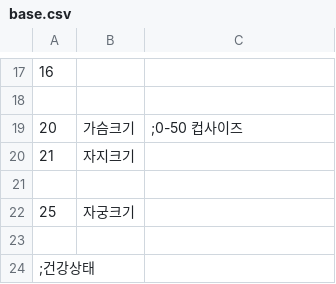
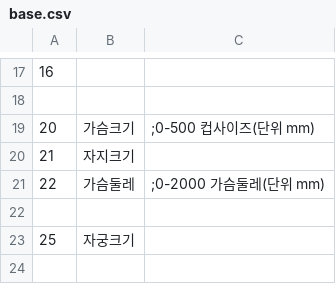
Before and after one commit to ruby-textark/eraRb, a CSV file: CSV/base.csv, drawn as a sheet; only a part is shown, gaps mark what is left out; the shorter side is filled out with more unchanged rows.

```diff
--- a/CSV/base.csv
+++ b/CSV/base.csv
@@ -18,4 +18,5 @@
 
-20,가슴크기,;0-50 컵사이즈
+20,가슴크기,;0-500 컵사이즈(단위 mm)
 21,자지크기
+22,가슴둘레,;0-2000 가슴둘레(단위 mm)
 
```
Also changed, not shown: CSV/MASTER/CHARA0.CSV, 22 other files.
